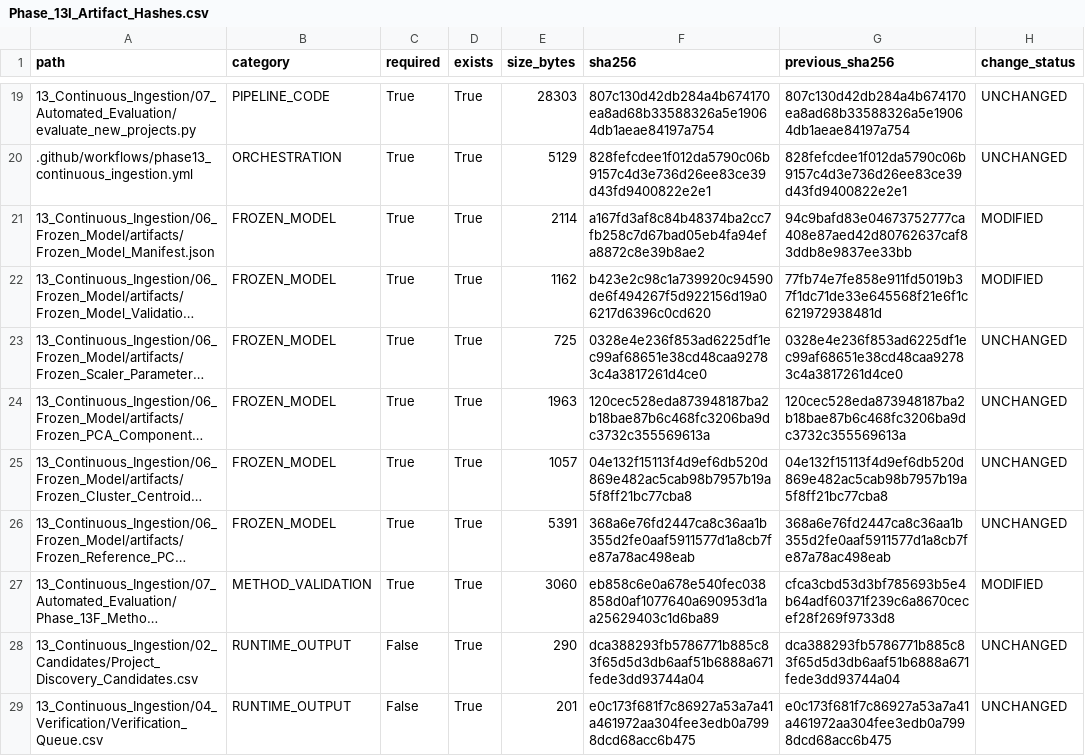
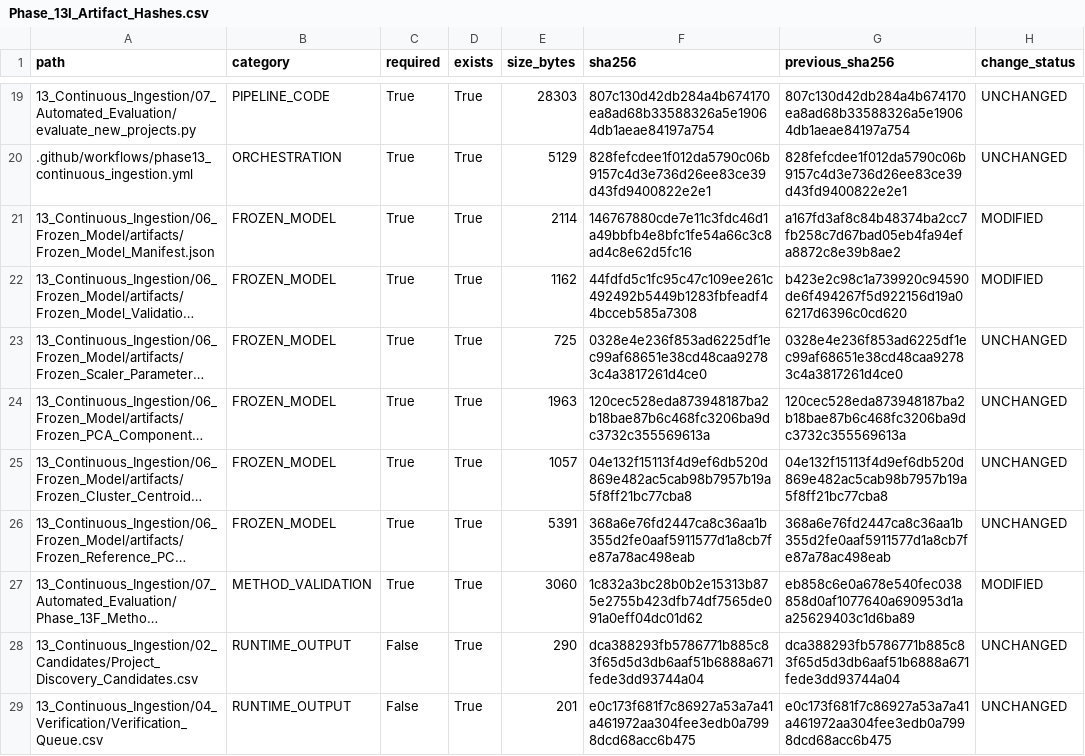
Before and after one commit to Shash-ai/Semiconductor-Credit-Risk-ML, a CSV file: 13_Continuous_Ingestion/08_Governance/Phase_13I_Artifact_Hashes.csv, drawn as a sheet; only a part is shown, gaps mark what is left out; long unchanged cells end in …; the diff names each change by its address in the sheet, - before the commit and + after, or states it on an @@ line.

```diff
--- a/13_Continuous_Ingestion/08_Governance/Phase_13I_Artifact_Hashes.csv
+++ b/13_Continuous_Ingestion/08_Governance/Phase_13I_Artifact_Hashes.csv
-F21 (sha256): a167fd3af8c84b48374ba2cc7fb258c7d67bad05eb4fa94efa8872c8e39b8ae2
+F21 (sha256): 146767880cde7e11c3fdc46d1a49bbfb4e8bfc1fe54a66c3c8ad4c8e62d5fc16
-G21 (previous_sha256): 94c9bafd83e04673752777ca408e87aed42d80762637caf83ddb8e9837ee33bb
+G21 (previous_sha256): a167fd3af8c84b48374ba2cc7fb258c7d67bad05eb4fa94efa8872c8e39b8ae2
-F22 (sha256): b423e2c98c1a739920c94590de6f494267f5d922156d19a06217d6396c0cd620
+F22 (sha256): 44fdfd5c1fc95c47c109ee261c492492b5449b1283fbfeadf44bcceb585a7308
-G22 (previous_sha256): 77fb74e7fe858e911fd5019b37f1dc71de33e645568f21e6f1c621972938481d
+G22 (previous_sha256): b423e2c98c1a739920c94590de6f494267f5d922156d19a06217d6396c0cd620
-F27 (sha256): eb858c6e0a678e540fec038858d0af1077640a690953d1aa25629403c1d6ba89
+F27 (sha256): 1c832a3bc28b0b2e15313b875e2755b423dfb74df7565de091a0eff04dc01d62
-G27 (previous_sha256): cfca3cbd53d3bf785693b5e4b64adf60371f239c6a8670cecef28f269f9733d8
+G27 (previous_sha256): eb858c6e0a678e540fec038858d0af1077640a690953d1aa25629403c1d6ba89
```
Also changed, not shown: 13_Continuous_Ingestion/08_Governance/Phase_13I_Change_Register.csv, 10 other files.
